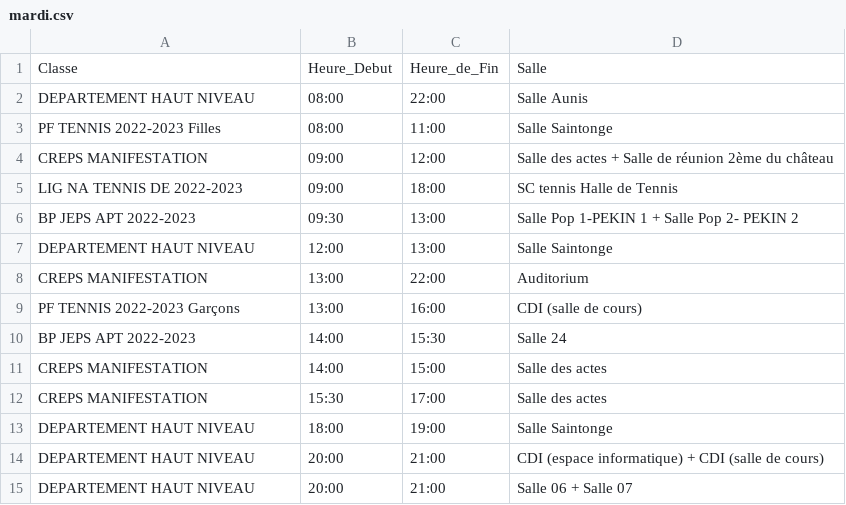
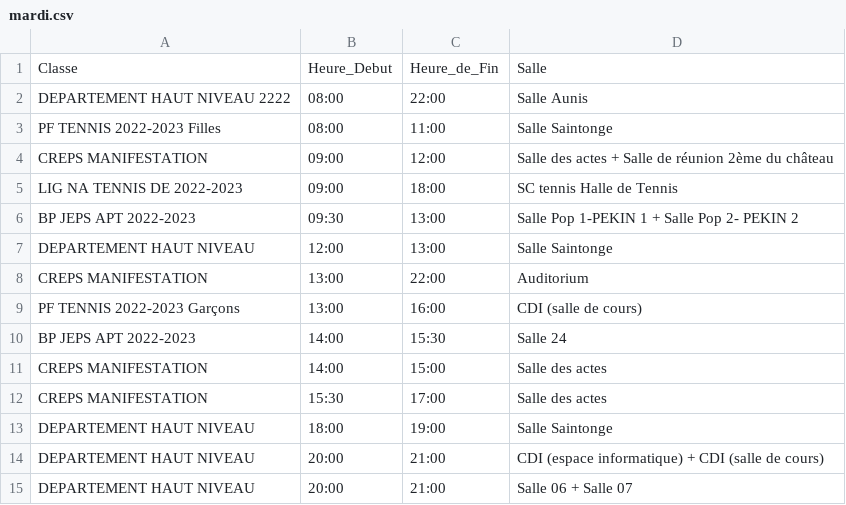
Before and after one commit to amounille/testStage, a CSV file: mardi.csv, drawn as a sheet.

Commit message:
Add files via upload

```diff
--- a/mardi.csv
+++ b/mardi.csv
@@ -1,3 +1,3 @@
 Classe;Heure_Debut;Heure_de_Fin;Salle
-DEPARTEMENT HAUT NIVEAU;08:00;22:00;Salle Aunis
+DEPARTEMENT HAUT NIVEAU 2222;08:00;22:00;Salle Aunis
 PF TENNIS 2022-2023 Filles;08:00;11:00;Salle Saintonge
```
